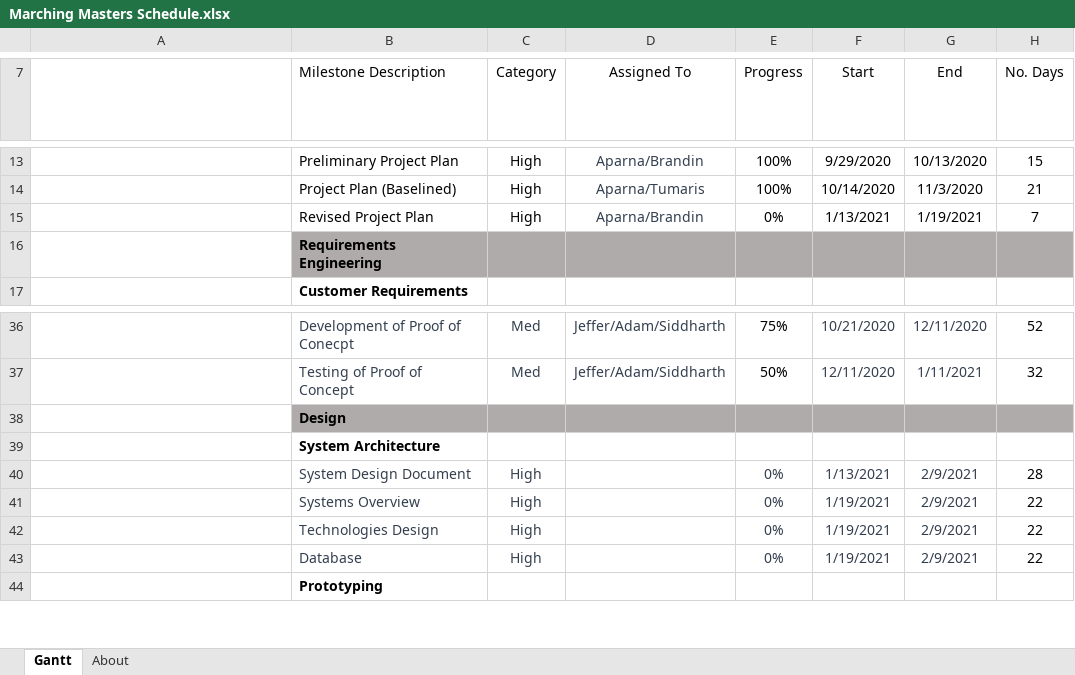
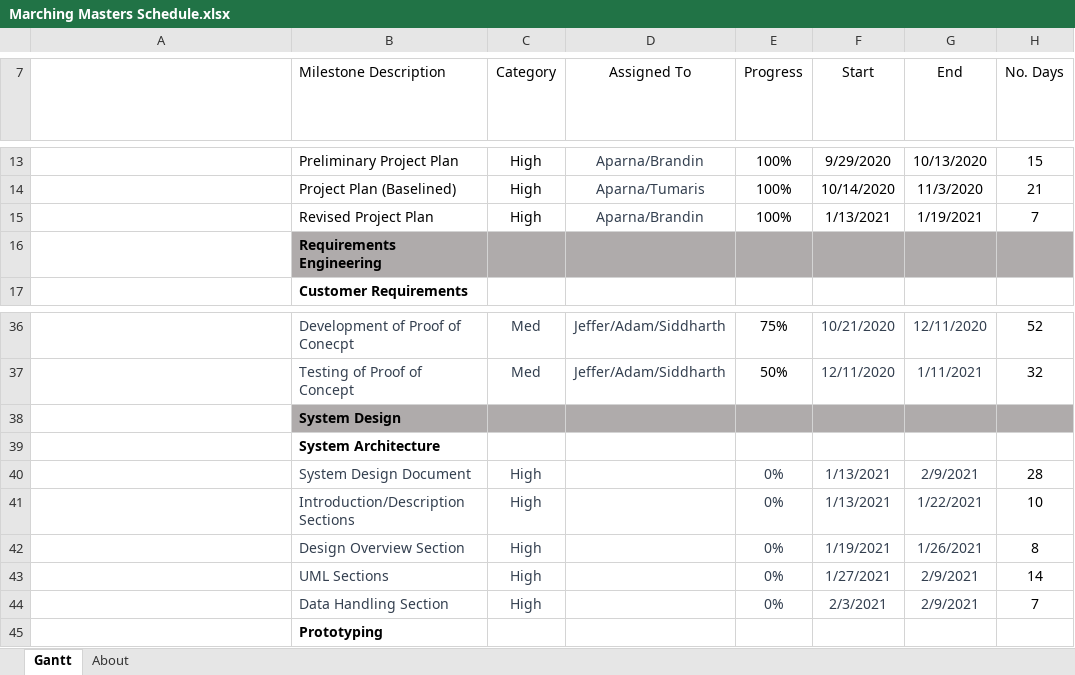
Before and after one commit to Bbulicki/MarchingMasters, an Excel workbook: Documents/Meeting Updates/Marching Masters Schedule.xlsx, sheet Gantt, drawn as a sheet; only a part is shown, gaps mark what is left out; long unchanged cells end in …; values as stored, in another font and other column widths than the file's, no borders; charts and pictures and conditional formats and table styles not drawn; addresses are those after the commit; the diff names each change by its address in the sheet, - before the commit and + after, or states it on an @@ line.

Commit message:
Reorganize Meeting Slides

```diff
--- a/Documents/Meeting Updates/Marching Masters Schedule.xlsx (sheet Gantt)
+++ b/Documents/Meeting Updates/Marching Masters Schedule.xlsx (sheet Gantt)
-E15 (Progress): 0%
+E15 (Progress): 100%
-B38 (Milestone Description): Design
+B38 (Milestone Description): System Design
+row 41:  | Introduction/Description Sections | High |  | 0% | 1/13/2021 | 1/22/2021 | 10
-B42 (Milestone Description): Systems Overview
+B42 (Milestone Description): Design Overview Section
-G42 (End): 2/9/2021
+G42 (End): 1/26/2021
-H42 (No. Days): 22
+H42 (No. Days): 8
-B43 (Milestone Description): Technologies Design
+B43 (Milestone Description): UML Sections
-F43 (Start): 1/19/2021
+F43 (Start): 1/27/2021
-H43 (No. Days): 22
+H43 (No. Days): 14
-B44 (Milestone Description): Database
+B44 (Milestone Description): Data Handling Section
-F44 (Start): 1/19/2021
+F44 (Start): 2/3/2021
-H44 (No. Days): 22
+H44 (No. Days): 7
```
Also changed, not shown: 11 other files.
